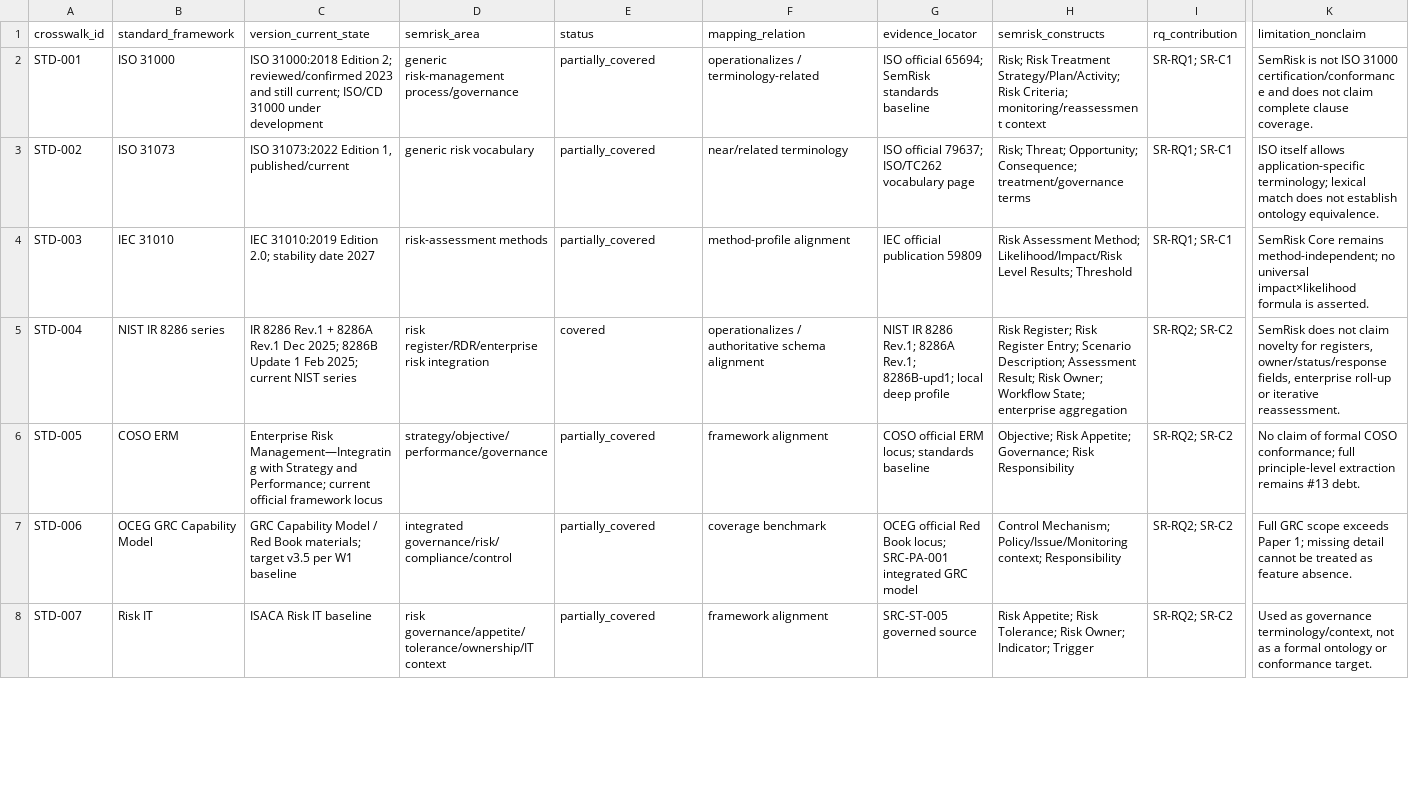
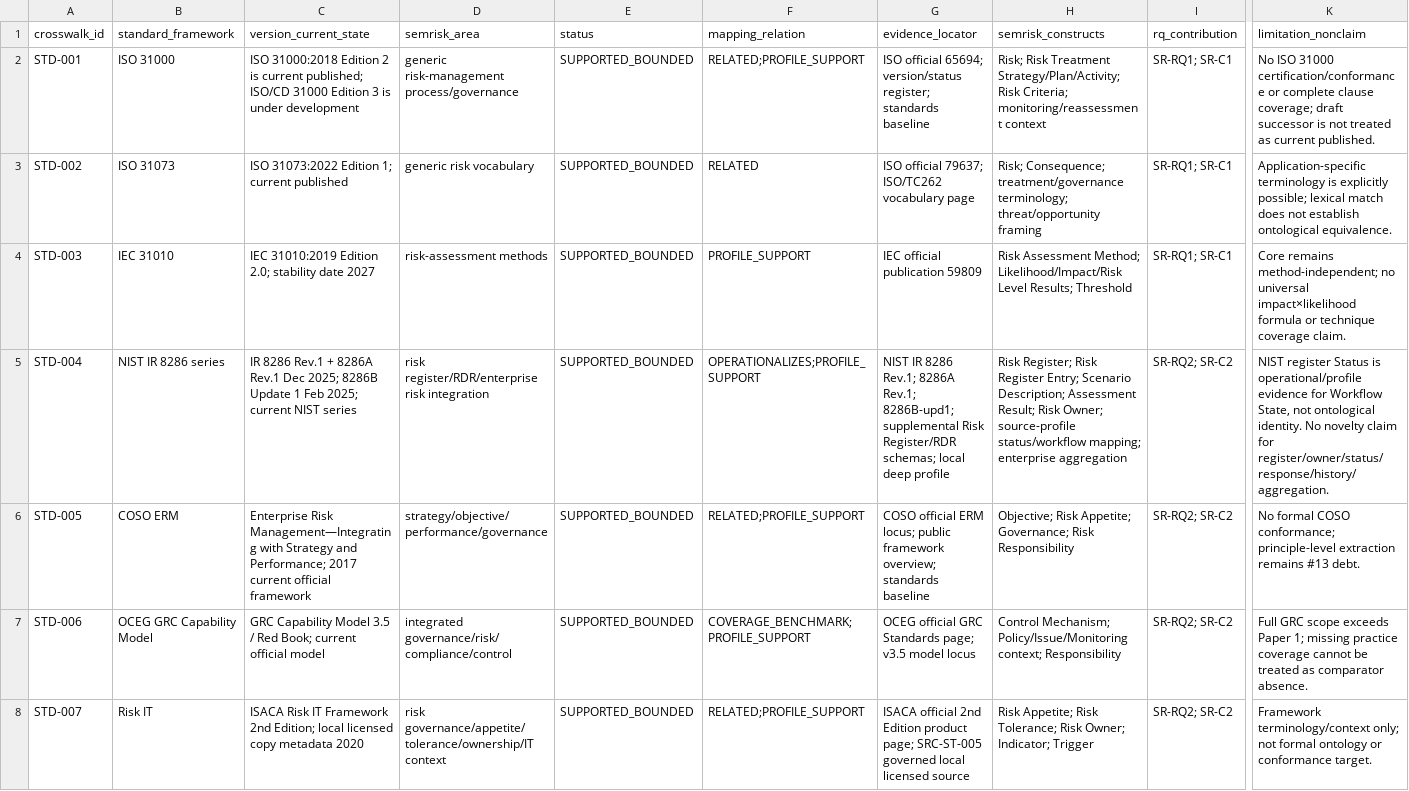
Before and after one commit to ArazSaieArasi3/SemRisk, a CSV file: conceptualization/comparison/standard-framework-crosswalk-v0.1.csv, drawn as a sheet; only a part is shown, gaps mark what is left out; the diff covers the shown part only; the diff names each change by its address in the sheet, - before the commit and + after, or states it on an @@ line.

Commit message:
R4 remediation normalize standards versions mapping strengths and claim boundaries

```diff
--- a/conceptualization/comparison/standard-framework-crosswalk-v0.1.csv
+++ b/conceptualization/comparison/standard-framework-crosswalk-v0.1.csv
-C2 (version_current_state): …31000:2018 Edition 2; reviewed/confirmed 2023 and still current; ISO/CD 31000 under development
+C2 (version_current_state): …31000:2018 Edition 2 is current published; ISO/CD 31000 Edition 3 is under development
-E2:E4 (status): partially_covered
+E2:E4 (status): SUPPORTED_BOUNDED
-F2 (mapping_relation): operationalizes / terminology-related
+F2 (mapping_relation): RELATED;PROFILE_SUPPORT
-G2 (evidence_locator): …official 65694; SemRisk standards baseline
+G2 (evidence_locator): …official 65694; version/status register; standards baseline
-K2 (limitation_nonclaim): SemRisk is not ISO 31000 certification/conformance and does not claim complete clause coverage.
+K2 (limitation_nonclaim): No ISO 31000 certification/conformance or complete clause coverage; draft successor is not treated as current published.
-C3 (version_current_state): ISO 31073:2022 Edition 1, published/current
+C3 (version_current_state): ISO 31073:2022 Edition 1; current published
-F3 (mapping_relation): near/related terminology
+F3 (mapping_relation): RELATED
-H3 (semrisk_constructs): Risk; Threat; Opportunity; Consequence; treatment/governance terms
+H3 (semrisk_constructs): Risk; Consequence; treatment/governance terminology; threat/opportunity framing
-K3 (limitation_nonclaim): ISO itself allows application-specific terminology; lexical match does not establish ontology equivalence.
+K3 (limitation_nonclaim): Application-specific terminology is explicitly possible; lexical match does not establish ontological equivalence.
-F4 (mapping_relation): method-profile alignment
+F4 (mapping_relation): PROFILE_SUPPORT
-K4 (limitation_nonclaim): SemRisk Core remains method-independent; no universal impact×likelihood formula is asserted.
+K4 (limitation_nonclaim): Core remains method-independent; no universal impact×likelihood formula or technique coverage claim.
-E5 (status): covered
+E5 (status): SUPPORTED_BOUNDED
-F5 (mapping_relation): operationalizes / authoritative schema alignment
+F5 (mapping_relation): OPERATIONALIZES;PROFILE_SUPPORT
-G5 (evidence_locator): …Rev.1; 8286B-upd1; local deep…
+G5 (evidence_locator): …Rev.1; 8286B-upd1; supplemental Risk Register/RDR schemas; local deep…
-H5 (semrisk_constructs): …Risk Owner; Workflow State; enterprise aggregation
+H5 (semrisk_constructs): …Risk Owner; source-profile status/workflow mapping; enterprise aggregation
-K5 (limitation_nonclaim): SemRisk does not claim novelty for registers, owner/status/response fields, enterprise roll-up or iterative reassessment.
+K5 (limitation_nonclaim): NIST register Status is operational/profile evidence for Workflow State, not ontological identity. No novelty claim for register/owner/status/response/history/aggregation.
-C6 (version_current_state): …and Performance; current official framework locus
+C6 (version_current_state): …and Performance; 2017 current official framework
-E6:E8 (status): partially_covered
+E6:E8 (status): SUPPORTED_BOUNDED
-F6 (mapping_relation): framework alignment
+F6 (mapping_relation): RELATED;PROFILE_SUPPORT
-G6 (evidence_locator): …ERM locus; standards baseline
+G6 (evidence_locator): …ERM locus; public framework overview; standards baseline
-K6 (limitation_nonclaim): No claim of formal COSO conformance; full principle-level extraction…
+K6 (limitation_nonclaim): No formal COSO conformance; principle-level extraction…
-C7 (version_current_state): …Capability Model / Red Book materials; target v3.5 per W1 baseline
+C7 (version_current_state): …Capability Model 3.5 / Red Book; current official model
-F7 (mapping_relation): coverage benchmark
+F7 (mapping_relation): COVERAGE_BENCHMARK;PROFILE_SUPPORT
-G7 (evidence_locator): OCEG official Red Book locus; SRC-PA-001 integrated GRC model
+G7 (evidence_locator): OCEG official GRC Standards page; v3.5 model locus
-K7 (limitation_nonclaim): …1; missing detail cannot be treated as feature absence.
+K7 (limitation_nonclaim): …1; missing practice coverage cannot be treated as comparator absence.
-C8 (version_current_state): …Risk IT baseline
+C8 (version_current_state): …Risk IT Framework 2nd Edition; local licensed copy metadata 2020
-F8 (mapping_relation): framework alignment
+F8 (mapping_relation): RELATED;PROFILE_SUPPORT
-G8 (evidence_locator): SRC-ST-005 governed source
+G8 (evidence_locator): ISACA official 2nd Edition product page; SRC-ST-005 governed local licensed source
-K8 (limitation_nonclaim): Used as governance terminology/context, not as a formal ontology…
+K8 (limitation_nonclaim): Framework terminology/context only; not formal ontology…
```
Also changed, not shown: 19 edited cells elsewhere in this file.
